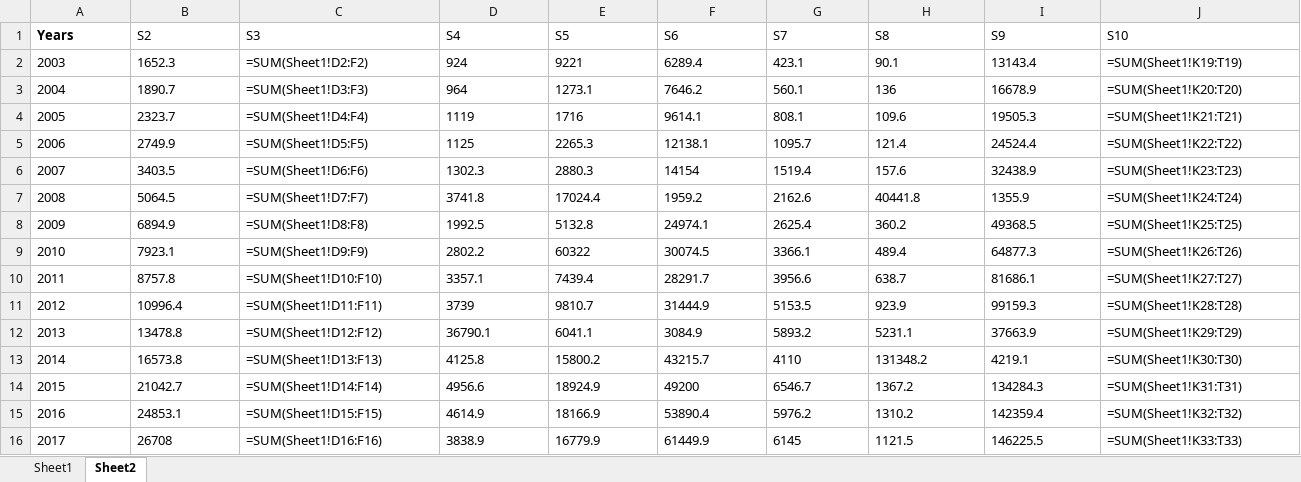
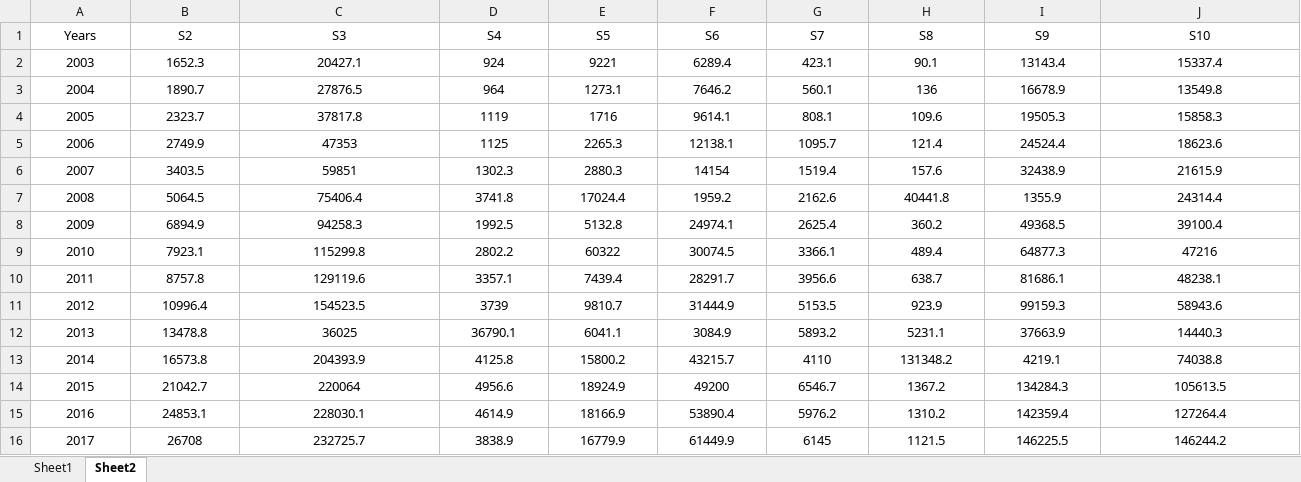
Before and after one commit to Czhongshao/2025-HSB, an Excel workbook: data/近二十年各产业投资情况数据表.xlsx, sheet Sheet2, drawn as a sheet; only a part is shown; values as stored, in another font and other column widths than the file's, no borders; formulas are shown in place of their values; the diff covers the shown part only; the diff names each change by its address in the sheet, - before the commit and + after, or states it on an @@ line.

```diff
--- a/data/近二十年各产业投资情况数据表.xlsx (sheet Sheet2)
+++ b/data/近二十年各产业投资情况数据表.xlsx (sheet Sheet2)
-A1:J16 alignment: left
+A1:J16 alignment: center
-A1 bold: on
+A1 bold: off
-C2 (S3): =SUM(Sheet1!D2:F2)
+C2 (S3): 20427.1
-J2 (S10): =SUM(Sheet1!K19:T19)
+J2 (S10): 15337.4
-C3 (S3): =SUM(Sheet1!D3:F3)
+C3 (S3): 27876.5
-J3 (S10): =SUM(Sheet1!K20:T20)
+J3 (S10): 13549.8
-C4 (S3): =SUM(Sheet1!D4:F4)
+C4 (S3): 37817.8
-J4 (S10): =SUM(Sheet1!K21:T21)
+J4 (S10): 15858.3
-C5 (S3): =SUM(Sheet1!D5:F5)
+C5 (S3): 47353
-J5 (S10): =SUM(Sheet1!K22:T22)
+J5 (S10): 18623.6
-C6 (S3): =SUM(Sheet1!D6:F6)
+C6 (S3): 59851
-J6 (S10): =SUM(Sheet1!K23:T23)
+J6 (S10): 21615.9
-C7 (S3): =SUM(Sheet1!D7:F7)
+C7 (S3): 75406.4
-J7 (S10): =SUM(Sheet1!K24:T24)
+J7 (S10): 24314.4
-C8 (S3): =SUM(Sheet1!D8:F8)
+C8 (S3): 94258.3
-J8 (S10): =SUM(Sheet1!K25:T25)
+J8 (S10): 39100.4
-C9 (S3): =SUM(Sheet1!D9:F9)
+C9 (S3): 115299.8
-J9 (S10): =SUM(Sheet1!K26:T26)
+J9 (S10): 47216
-C10 (S3): =SUM(Sheet1!D10:F10)
+C10 (S3): 129119.6
-J10 (S10): =SUM(Sheet1!K27:T27)
+J10 (S10): 48238.1
-C11 (S3): =SUM(Sheet1!D11:F11)
+C11 (S3): 154523.5
-J11 (S10): =SUM(Sheet1!K28:T28)
+J11 (S10): 58943.6
-C12 (S3): =SUM(Sheet1!D12:F12)
+C12 (S3): 36025
-J12 (S10): =SUM(Sheet1!K29:T29)
+J12 (S10): 14440.3
-C13 (S3): =SUM(Sheet1!D13:F13)
+C13 (S3): 204393.9
-J13 (S10): =SUM(Sheet1!K30:T30)
+J13 (S10): 74038.8
-C14 (S3): =SUM(Sheet1!D14:F14)
+C14 (S3): 220064
-J14 (S10): =SUM(Sheet1!K31:T31)
+J14 (S10): 105613.5
-C15 (S3): =SUM(Sheet1!D15:F15)
+C15 (S3): 228030.1
-J15 (S10): =SUM(Sheet1!K32:T32)
+J15 (S10): 127264.4
-C16 (S3): =SUM(Sheet1!D16:F16)
+C16 (S3): 232725.7
-J16 (S10): =SUM(Sheet1!K33:T33)
+J16 (S10): 146244.2
```
Also changed, not shown: 26 edited cells and cell formats elsewhere in this sheet, data/nihe.xlsx, 49 other files.
